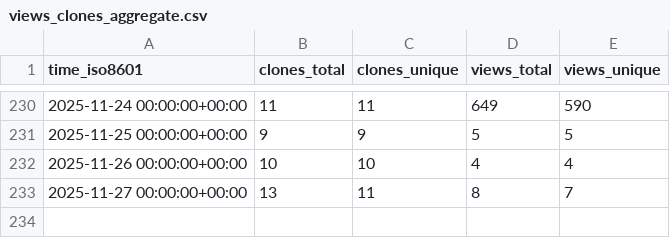
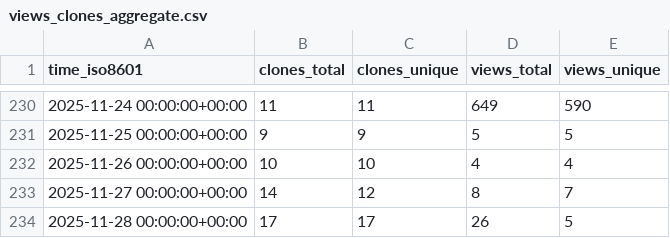
Before and after one commit to wangchucheng/hugo-eureka, a CSV file: wangchucheng/hugo-eureka/ghrs-data/views_clones_aggregate.csv, drawn as a sheet; only a part is shown, gaps mark what is left out.

```diff
--- a/wangchucheng/hugo-eureka/ghrs-data/views_clones_aggregate.csv
+++ b/wangchucheng/hugo-eureka/ghrs-data/views_clones_aggregate.csv
@@ -232,2 +232,3 @@ time_iso8601,clones_total,clones_unique,views_total,views_unique
 2025-11-26 00:00:00+00:00,10,10,4,4
-2025-11-27 00:00:00+00:00,13,11,8,7
+2025-11-27 00:00:00+00:00,14,12,8,7
+2025-11-28 00:00:00+00:00,17,17,26,5
```
Also changed, not shown: 1 other file.
